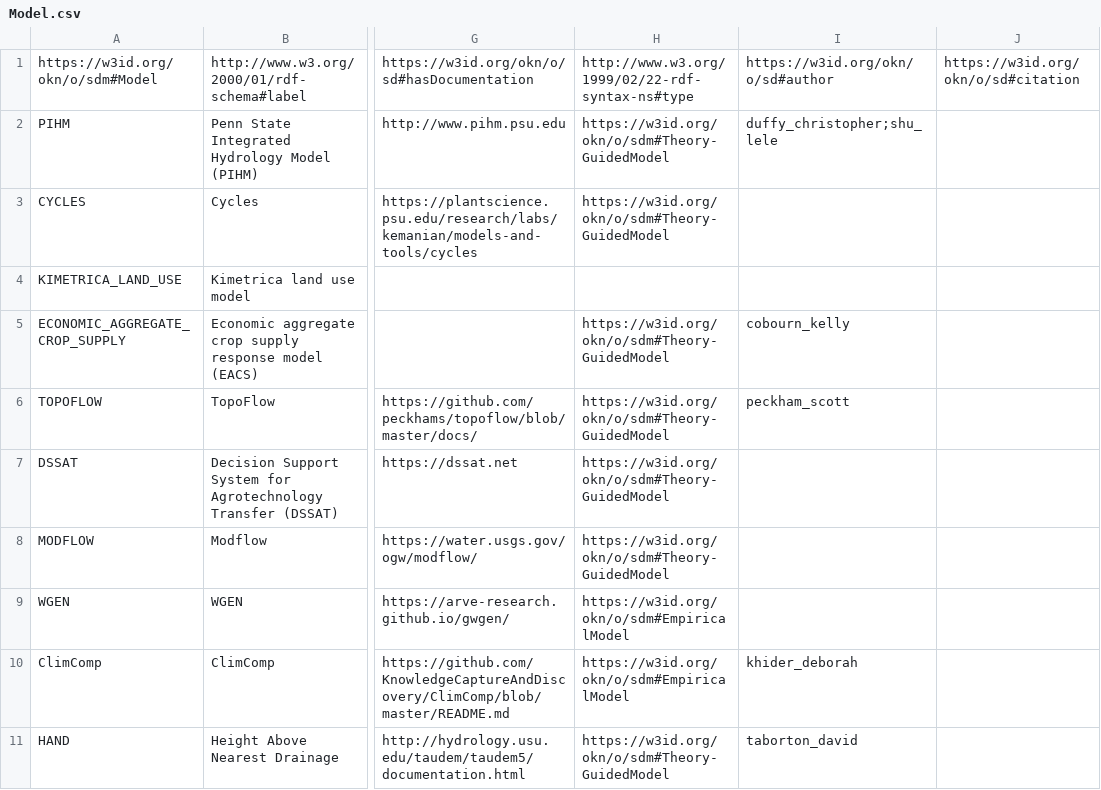
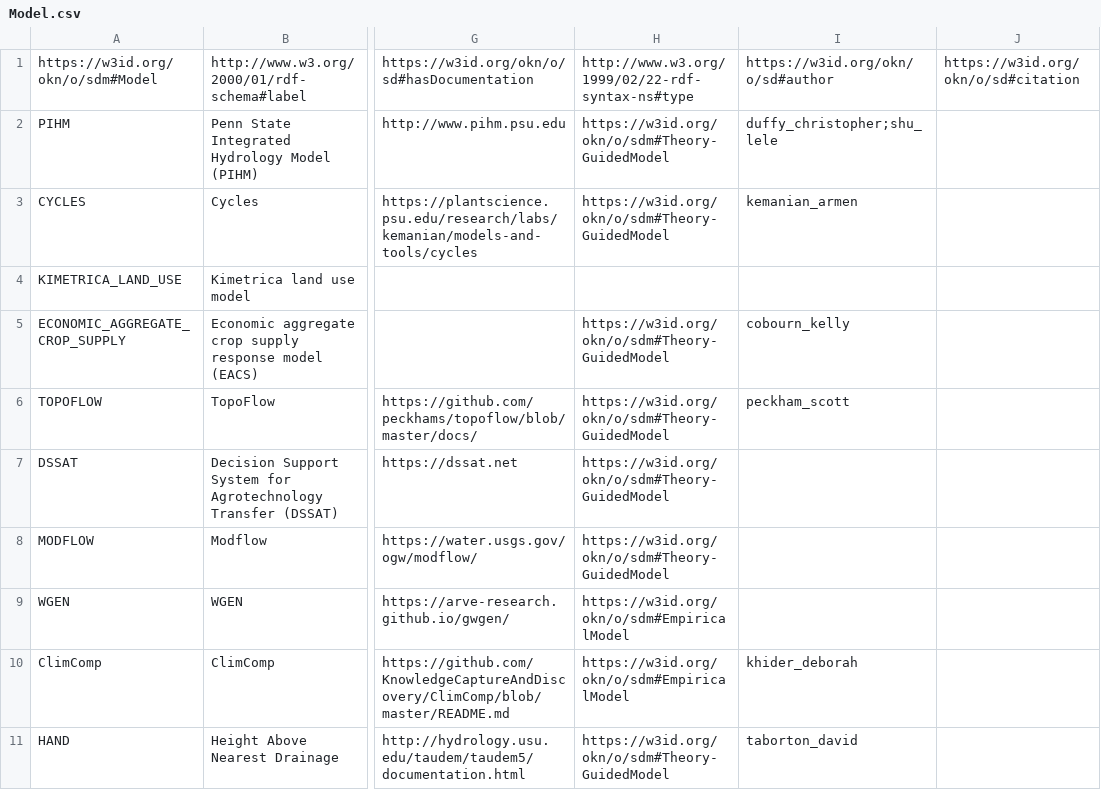
Before and after one commit to mintproject/ModelCatalog, a CSV file: Data/Model.csv, drawn as a sheet; only a part is shown, gaps mark what is left out; the diff names each change by its address in the sheet, - before the commit and + after, or states it on an @@ line.

```diff
--- a/Data/Model.csv
+++ b/Data/Model.csv
-I3: (empty)
+I3: kemanian_armen
```
Also changed, not shown: Data/ModelVersion.csv, Data/Parameter.csv, 2 other files.
